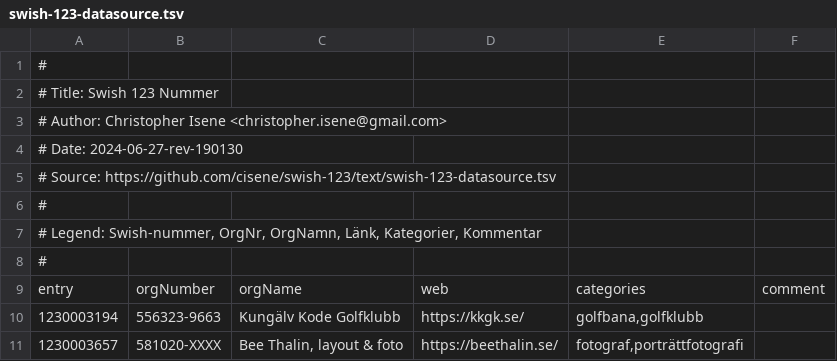
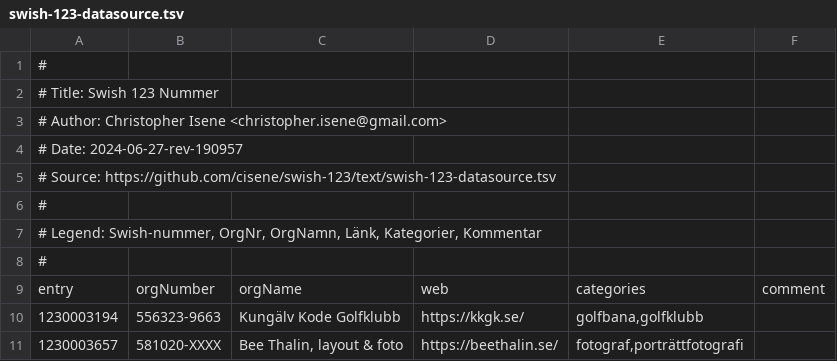
Before and after one commit to cisene/swish-123, a TSV file: text/swish-123-datasource.tsv, drawn as a sheet; only a part is shown.

```diff
--- a/text/swish-123-datasource.tsv
+++ b/text/swish-123-datasource.tsv
@@ -3,3 +3,3 @@
 # Author: Christopher Isene <christopher.isene@gmail.com>
-# Date: 2024-06-27-rev-190130
+# Date: 2024-06-27-rev-190957
 # Source: https://github.com/cisene/swish-123/text/swish-123-datasource.tsv
```
Also changed, not shown: 3 other files.
